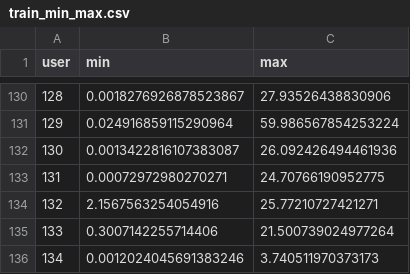
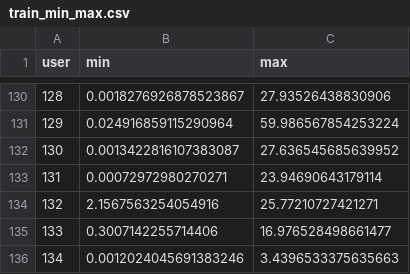
Before and after one commit to josemoti1999/abinbev_recommender, a CSV file: preprocessed_data/train_min_max.csv, drawn as a sheet; only a part is shown, gaps mark what is left out; the diff covers the shown part only.

```diff
--- a/preprocessed_data/train_min_max.csv
+++ b/preprocessed_data/train_min_max.csv
@@ -131,6 +131,6 @@ user,min,max
 129,0.024916859115290964,59.986567854253224
-130,0.0013422816107383087,26.092426494461936
-131,0.00072972980270271,24.70766190952775
+130,0.0013422816107383087,27.636545685639952
+131,0.00072972980270271,23.94690643179114
 132,2.1567563254054916,25.77210727421271
-133,0.3007142255714406,21.500739024977264
-134,0.0012024045691383246,3.740511970373173
+133,0.3007142255714406,16.976528498661477
+134,0.0012024045691383246,3.4396533375635663
```
Also changed, not shown: 29 edited cells elsewhere in this file, preprocessed_data/item_details.csv, preprocessed_data/train_full.csv, 11 other files.
